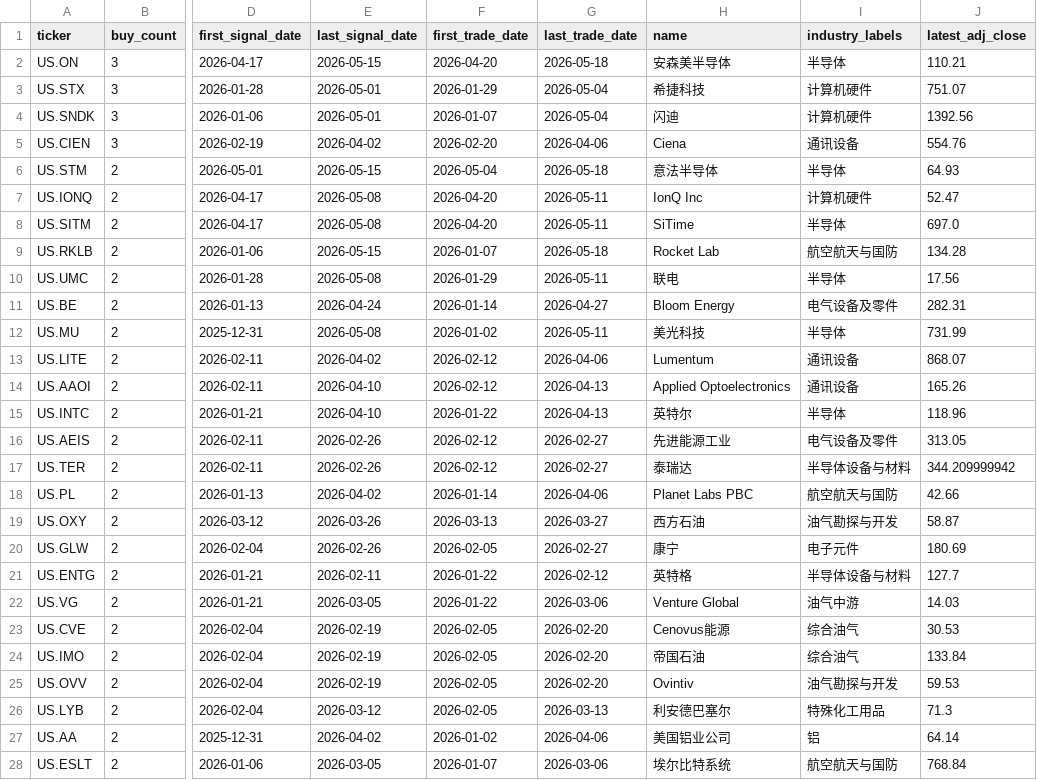
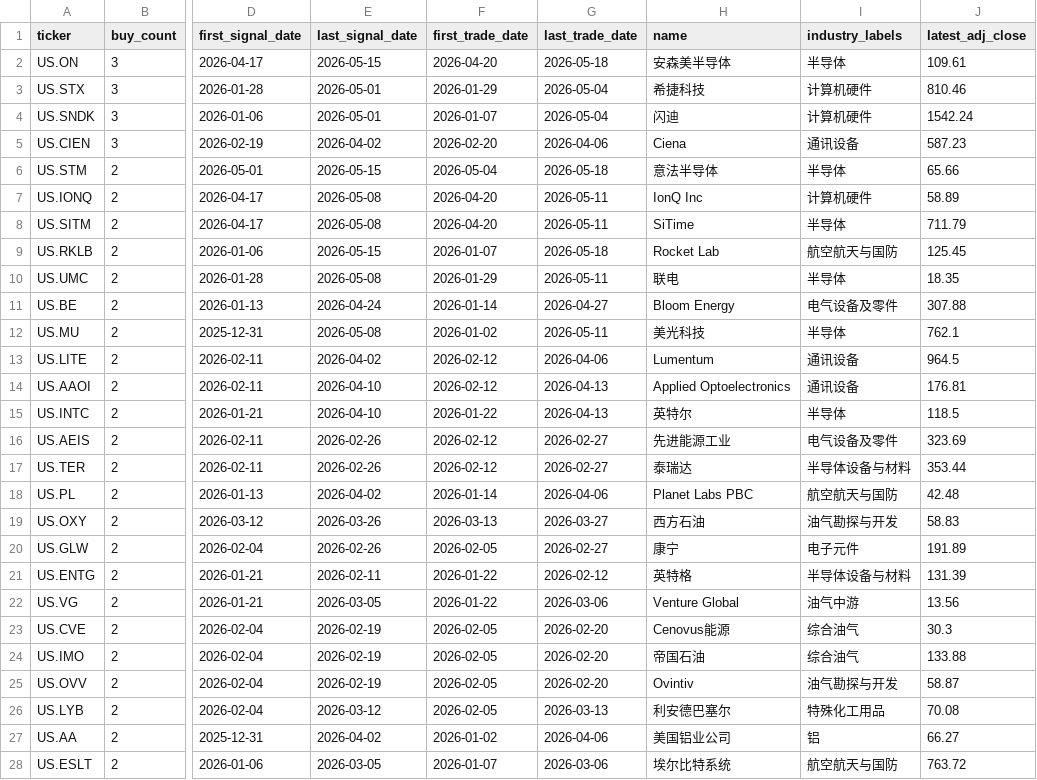
Before and after one commit to dgsirius/momentum_stockpick, a CSV file: docs/er_5_10_30/historical_buy_counts.csv, drawn as a sheet; only a part is shown, gaps mark what is left out; the diff covers the shown part only; the diff names each change by its address in the sheet, - before the commit and + after, or states it on an @@ line.

```diff
--- a/docs/er_5_10_30/historical_buy_counts.csv
+++ b/docs/er_5_10_30/historical_buy_counts.csv
-J2 (latest_adj_close): 110.21
+J2 (latest_adj_close): 109.61
-J3 (latest_adj_close): 751.07
+J3 (latest_adj_close): 810.46
-J4 (latest_adj_close): 1392.56
+J4 (latest_adj_close): 1542.24
-J5 (latest_adj_close): 554.76
+J5 (latest_adj_close): 587.23
-J6 (latest_adj_close): 64.93
+J6 (latest_adj_close): 65.66
-J7 (latest_adj_close): 52.47
+J7 (latest_adj_close): 58.89
-J8 (latest_adj_close): 697.0
+J8 (latest_adj_close): 711.79
-J9 (latest_adj_close): 134.28
+J9 (latest_adj_close): 125.45
-J10 (latest_adj_close): 17.56
+J10 (latest_adj_close): 18.35
-J11 (latest_adj_close): 282.31
+J11 (latest_adj_close): 307.88
-J12 (latest_adj_close): 731.99
+J12 (latest_adj_close): 762.1
-J13 (latest_adj_close): 868.07
+J13 (latest_adj_close): 964.5
-J14 (latest_adj_close): 165.26
+J14 (latest_adj_close): 176.81
-J15 (latest_adj_close): 118.96
+J15 (latest_adj_close): 118.5
-J16 (latest_adj_close): 313.05
+J16 (latest_adj_close): 323.69
-J17 (latest_adj_close): 344.209999942
+J17 (latest_adj_close): 353.44
-J18 (latest_adj_close): 42.66
+J18 (latest_adj_close): 42.48
-J19 (latest_adj_close): 58.87
+J19 (latest_adj_close): 58.83
-J20 (latest_adj_close): 180.69
+J20 (latest_adj_close): 191.89
-J21 (latest_adj_close): 127.7
+J21 (latest_adj_close): 131.39
-J22 (latest_adj_close): 14.03
+J22 (latest_adj_close): 13.56
-J23 (latest_adj_close): 30.53
+J23 (latest_adj_close): 30.3
-J24 (latest_adj_close): 133.84
+J24 (latest_adj_close): 133.88
-J25 (latest_adj_close): 59.53
+J25 (latest_adj_close): 58.87
-J26 (latest_adj_close): 71.3
+J26 (latest_adj_close): 70.08
-J27 (latest_adj_close): 64.14
+J27 (latest_adj_close): 66.27
-J28 (latest_adj_close): 768.84
+J28 (latest_adj_close): 763.72
```
Also changed, not shown: 66 edited cells elsewhere in this file, docs/daily_nav.csv, docs/er_5_10_30/daily_nav.csv, 39 other files.
